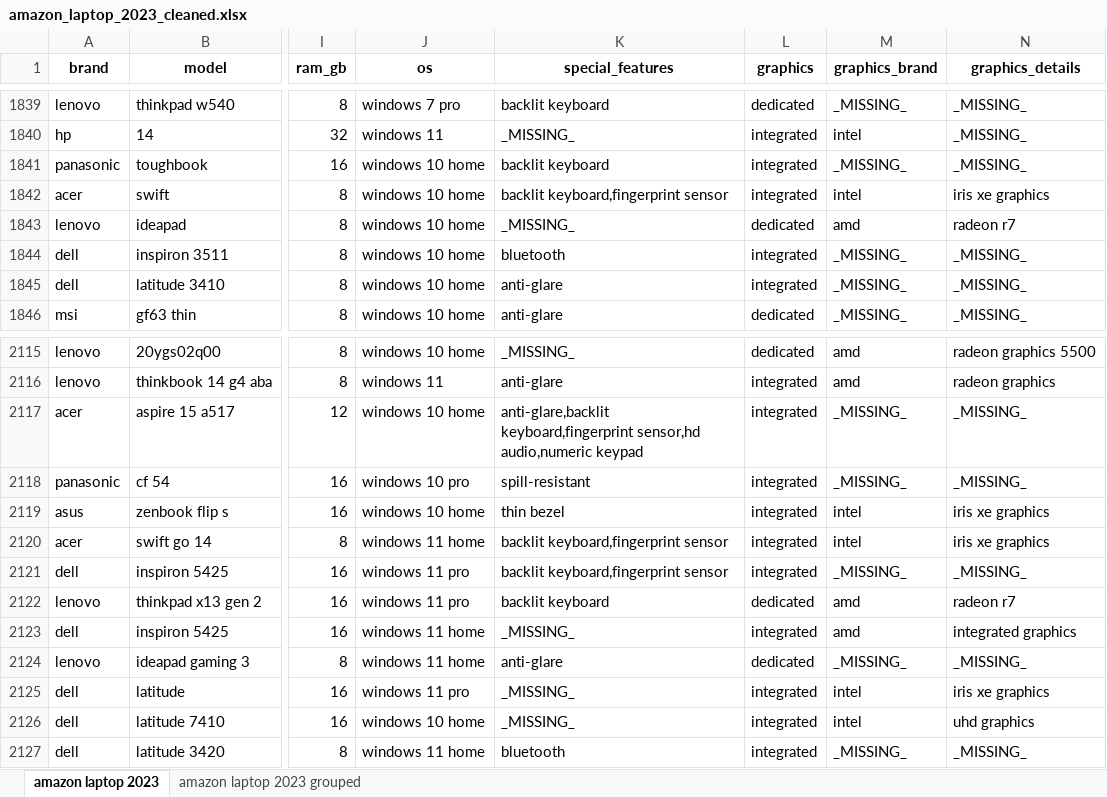
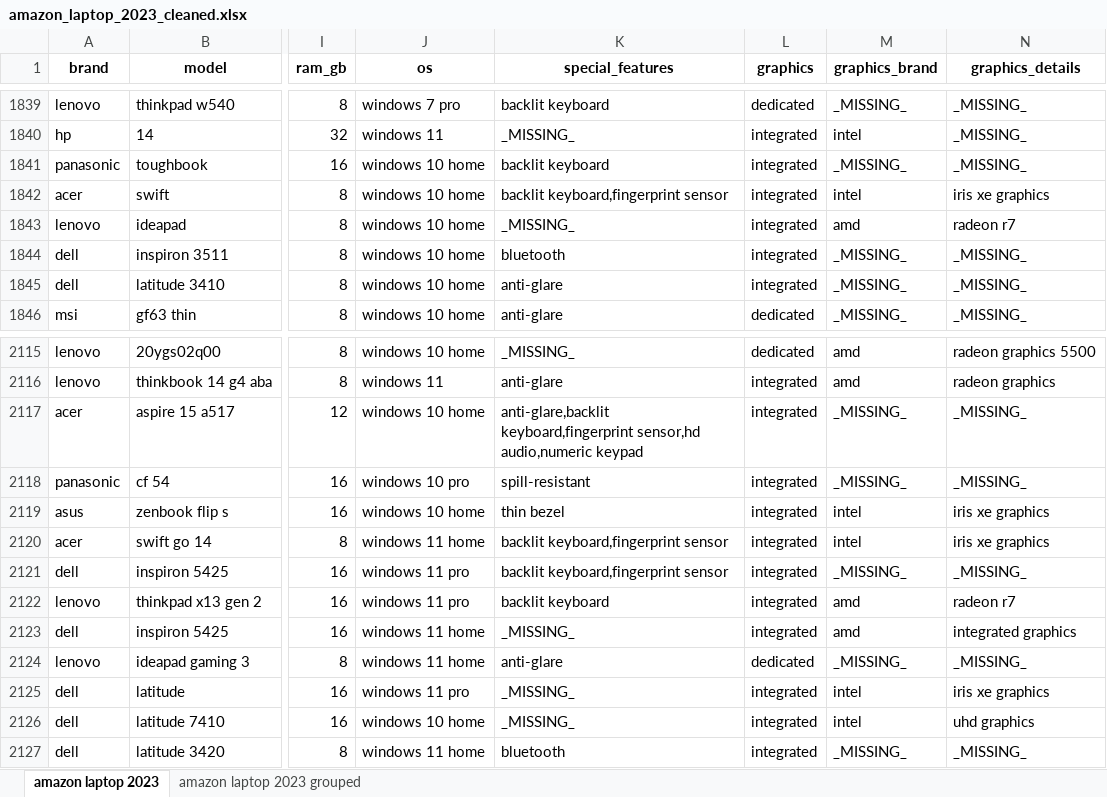
Before and after one commit to m-pluta/data-cleaning-coursework, an Excel workbook: amazon_laptop_2023_cleaned.xlsx, sheet amazon laptop 2023, drawn as a sheet; only a part is shown, gaps mark what is left out; values as stored, in another font and other column widths than the file's, no borders; the diff covers the shown part only; the diff names each change by its address in the sheet, - before the commit and + after, or states it on an @@ line.

```diff
--- a/amazon_laptop_2023_cleaned.xlsx (sheet amazon laptop 2023)
+++ b/amazon_laptop_2023_cleaned.xlsx (sheet amazon laptop 2023)
-L1843 (graphics): dedicated
+L1843 (graphics): integrated
-L2122 (graphics): dedicated
+L2122 (graphics): integrated
```
Also changed, not shown: 12 edited cells elsewhere in this sheet, sheet amazon laptop 2023 grouped, 9 other files.
